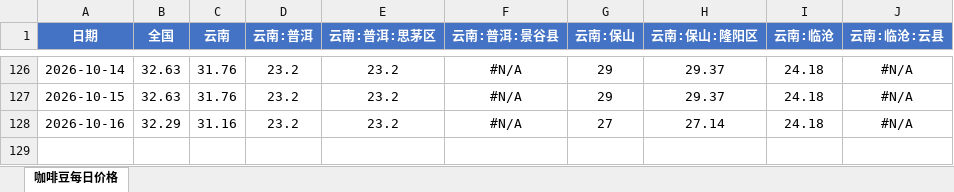
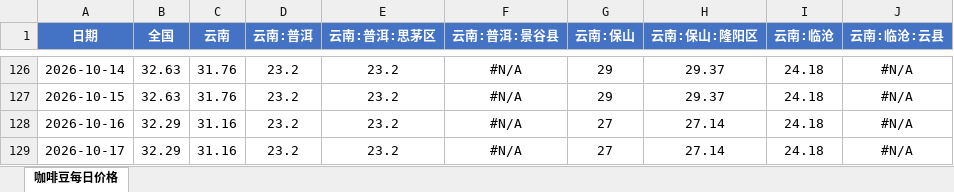
Before and after one commit to 2368846312-oss/coffee-price-spider, an Excel workbook: 咖啡豆每日价格.xlsx, sheet 咖啡豆每日价格, drawn as a sheet; only a part is shown, gaps mark what is left out; values as stored, in another font and other column widths than the file's, no borders; the diff names each change by its address in the sheet, - before the commit and + after, or states it on an @@ line.

```diff
--- a/咖啡豆每日价格.xlsx (sheet 咖啡豆每日价格)
+++ b/咖啡豆每日价格.xlsx (sheet 咖啡豆每日价格)
+row 129: 2026-10-17 | 32.29 | 31.16 | 23.2 | 23.2 | #N/A | 27 | 27.14 | 24.18 | #N/A
```
